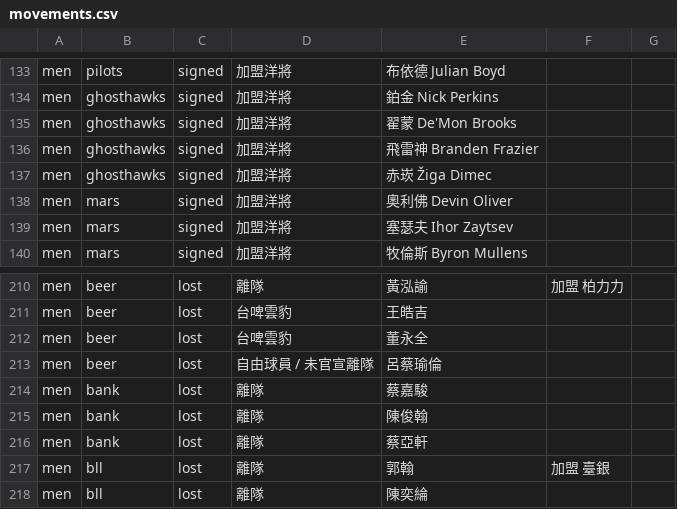
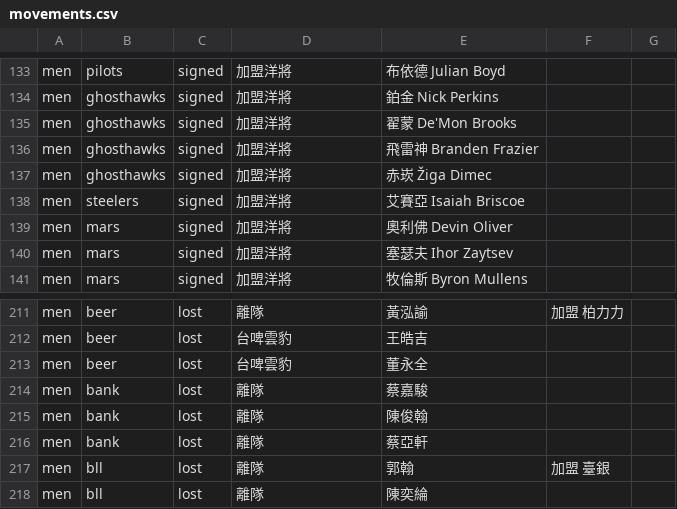
Before and after one commit to SamBasketballTW/sambball, a CSV file: data/movements.csv, drawn as a sheet; only a part is shown, gaps mark what is left out.

```diff
--- a/data/movements.csv
+++ b/data/movements.csv
@@ -137,2 +137,3 @@ men,ghosthawks,signed,加盟洋將,飛雷神 Branden Frazier,,
 men,ghosthawks,signed,加盟洋將,赤崁 Žiga Dimec,,
+men,steelers,signed,加盟洋將,艾賽亞 Isaiah Briscoe,,
 men,mars,signed,加盟洋將,奧利佛 Devin Oliver,,
@@ -212,3 +213,2 @@ men,beer,lost,台啤雲豹,王皓吉,,
 men,beer,lost,台啤雲豹,董永全,,
-men,beer,lost,自由球員 / 未官宣離隊,呂蔡瑜倫,,
 men,bank,lost,離隊,蔡嘉駿,,
```
Also changed, not shown: data/rosters.csv, data/us-players.csv, 1 other file.
